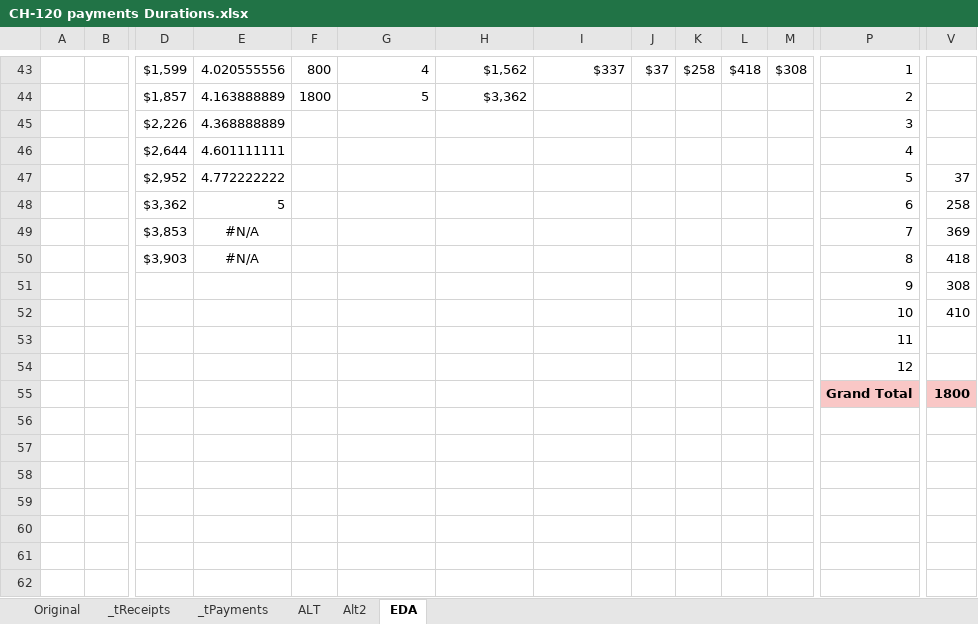
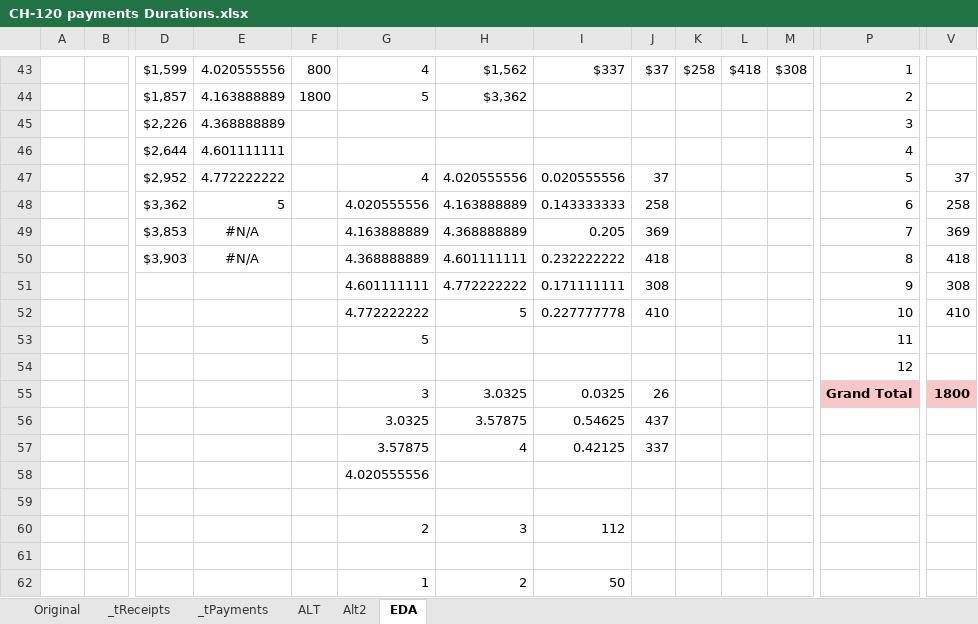
Before and after one commit to ziggle/PowerQueryBitsAndPieces, an Excel workbook: CH-120 payments Durations.xlsx, sheet EDA, drawn as a sheet; only a part is shown, gaps mark what is left out; values as stored, in another font and other column widths than the file's, no borders; removed rows and columns are numbered as before the commit, all else as after; rows hold the shown columns only; the diff covers the shown part only; the diff names each change by its address in the sheet, - before the commit and + after, or states it on an @@ line.

Commit message:
Getting close to an interpolation model

```diff
--- a/CH-120 payments Durations.xlsx (sheet EDA)
+++ b/CH-120 payments Durations.xlsx (sheet EDA)
-G47: (empty)
+G47: 4
-H47: (empty)
+H47: 4.020555556
-I47: (empty)
+I47: 0.020555556
-J47: (empty)
+J47: 37
-G48: (empty)
+G48: 4.020555556
-H48: (empty)
+H48: 4.163888889
-I48: (empty)
+I48: 0.143333333
-J48: (empty)
+J48: 258
-G49: (empty)
+G49: 4.163888889
-H49: (empty)
+H49: 4.368888889
-I49: (empty)
+I49: 0.205
-J49: (empty)
+J49: 369
-G50: (empty)
+G50: 4.368888889
-H50: (empty)
+H50: 4.601111111
-I50: (empty)
+I50: 0.232222222
-J50: (empty)
+J50: 418
-row 51:  |  |  |  |  |  |  |  |  |  |  |  | 9 | 308
-row 52:  |  |  |  |  |  |  |  |  |  |  |  | 10 | 410
+row 51:  |  |  |  |  | 4.601111111 | 4.772222222 | 0.171111111 | 308 |  |  |  | 9 | 308
+row 52:  |  |  |  |  | 4.772222222 | 5 | 0.227777778 | 410 |  |  |  | 10 | 410
-G53: (empty)
+G53: 5
-G55: (empty)
+G55: 3
-H55: (empty)
+H55: 3.0325
-I55: (empty)
+I55: 0.0325
-J55: (empty)
+J55: 26
+row 56:  |  |  |  |  | 3.0325 | 3.57875 | 0.54625 | 437
+row 57:  |  |  |  |  | 3.57875 | 4 | 0.42125 | 337
+row 58:  |  |  |  |  | 4.020555556
+row 59: (empty)
+row 60:  |  |  |  |  | 2 | 3 | 112
+row 61: (empty)
+row 62:  |  |  |  |  | 1 | 2 | 50
```
Also changed, not shown: 5 added rows elsewhere in this sheet.
